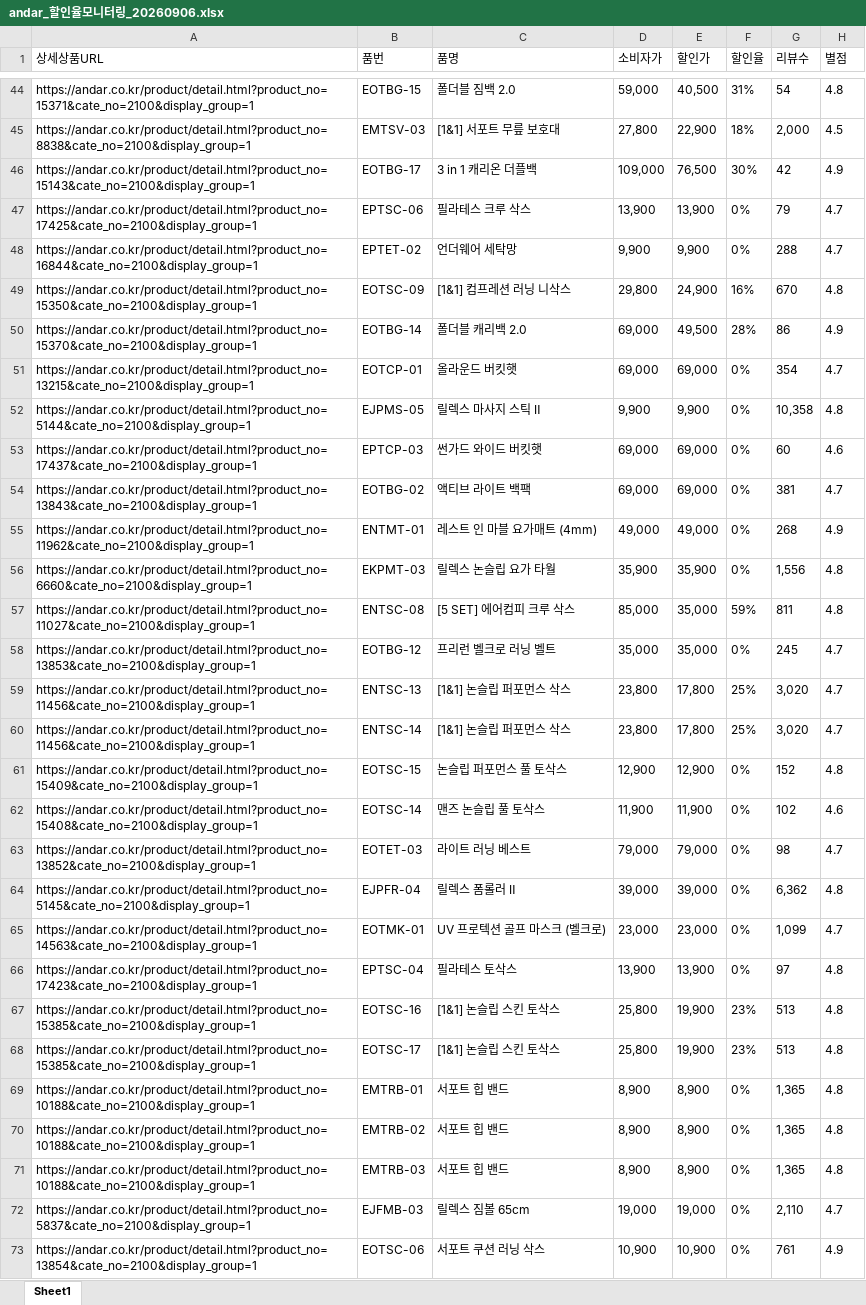
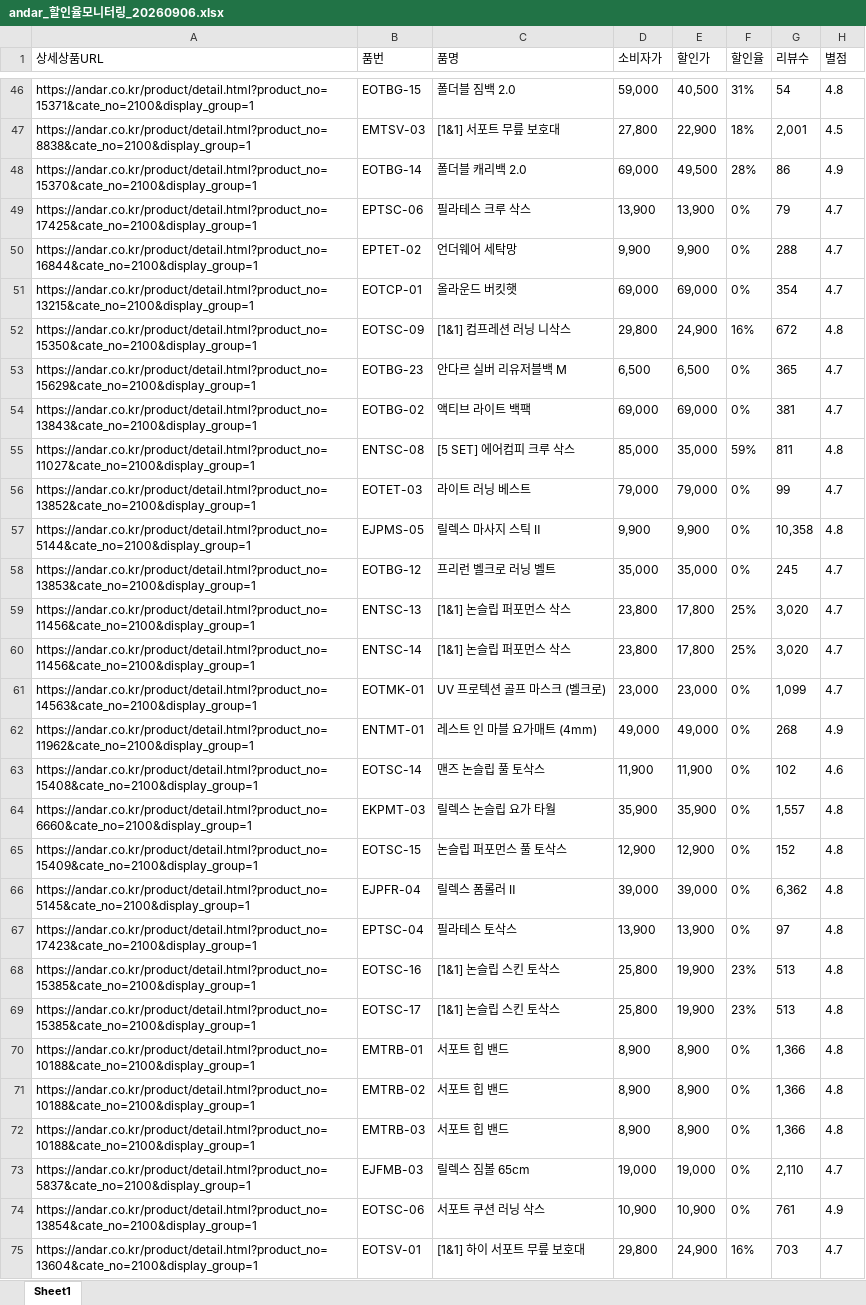
Before and after one commit to yupee-pretty/andar-scrape, an Excel workbook: results/andar_할인율모니터링_20260906.xlsx, sheet Sheet1, drawn as a sheet; only a part is shown, gaps mark what is left out; the shorter side is filled out with more unchanged rows; values as stored, in another font and other column widths than the file's, no borders; removed rows and columns are numbered as before the commit, all else as after; the diff covers the shown part only; the diff names each change by its address in the sheet, - before the commit and + after, or states it on an @@ line.

```diff
--- a/results/andar_할인율모니터링_20260906.xlsx (sheet Sheet1)
+++ b/results/andar_할인율모니터링_20260906.xlsx (sheet Sheet1)
-G47 (리뷰수): 2,000
+G47 (리뷰수): 2,001
@@ row 46 moved to row 44: https://andar.co.kr/product/detail.html?… @@
@@ row 50 moved to row 48: https://andar.co.kr/product/detail.html?… @@
-row 49: https://andar.co.kr/product/detail.html?product_no=15350&cate_no=2100&display_group=1 | EOTSC-09 | [1&1] 컴프레션 러닝 니삭스 | 29,800 | 24,900 | 16% | 670 | 4.8
+row 52: https://andar.co.kr/product/detail.html?product_no=15350&cate_no=2100&display_group=1 | EOTSC-09 | [1&1] 컴프레션 러닝 니삭스 | 29,800 | 24,900 | 16% | 672 | 4.8
@@ row 124 moved to row 53: https://andar.co.kr/product/detail.html?… @@
@@ row 57 moved to row 55: https://andar.co.kr/product/detail.html?… @@
+row 56: https://andar.co.kr/product/detail.html?product_no=13852&cate_no=2100&display_group=1 | EOTET-03 | 라이트 러닝 베스트 | 79,000 | 79,000 | 0% | 99 | 4.7
-row 53: https://andar.co.kr/product/detail.html?product_no=17437&cate_no=2100&display_group=1 | EPTCP-03 | 썬가드 와이드 버킷햇 | 69,000 | 69,000 | 0% | 60 | 4.6
-row 56: https://andar.co.kr/product/detail.html?product_no=6660&cate_no=2100&display_group=1 | EKPMT-03 | 릴렉스 논슬립 요가 타월 | 35,900 | 35,900 | 0% | 1,556 | 4.8
@@ row 65 moved to row 61: https://andar.co.kr/product/detail.html?… @@
@@ row 55 moved to row 62: https://andar.co.kr/product/detail.html?… @@
@@ row 62 moved to row 63: https://andar.co.kr/product/detail.html?… @@
+row 64: https://andar.co.kr/product/detail.html?product_no=6660&cate_no=2100&display_group=1 | EKPMT-03 | 릴렉스 논슬립 요가 타월 | 35,900 | 35,900 | 0% | 1,557 | 4.8
-row 63: https://andar.co.kr/product/detail.html?product_no=13852&cate_no=2100&display_group=1 | EOTET-03 | 라이트 러닝 베스트 | 79,000 | 79,000 | 0% | 98 | 4.7
-G70:G72 (리뷰수): 1,365
+G70:G72 (리뷰수): 1,366
```
Also changed, not shown: 24 added rows, 21 removed rows, 34 moved rows and 16 edited cells elsewhere in this sheet.
